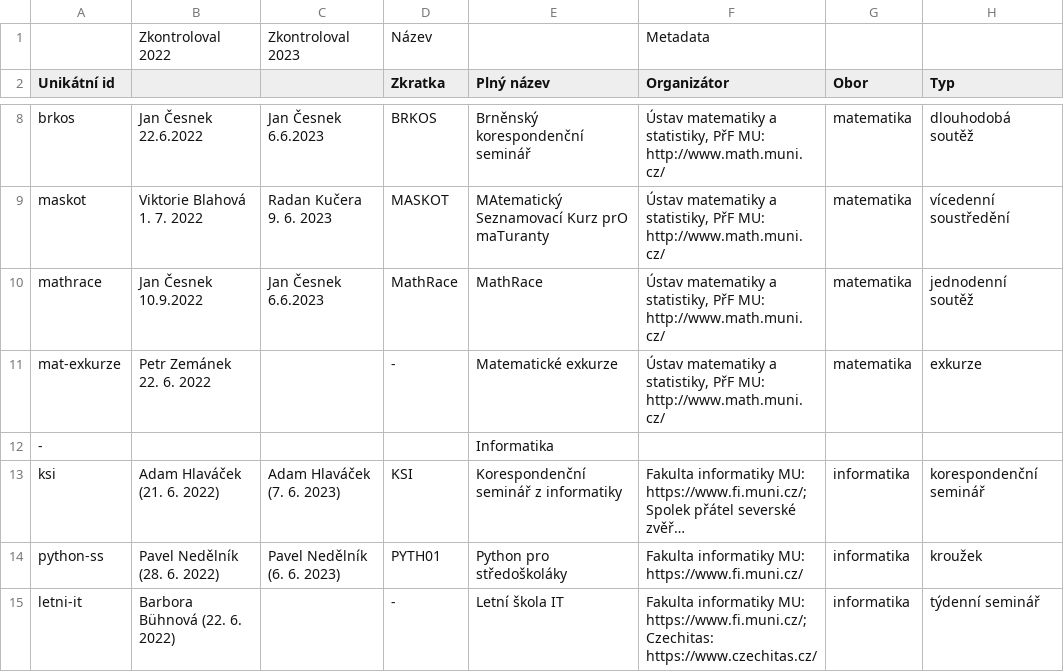
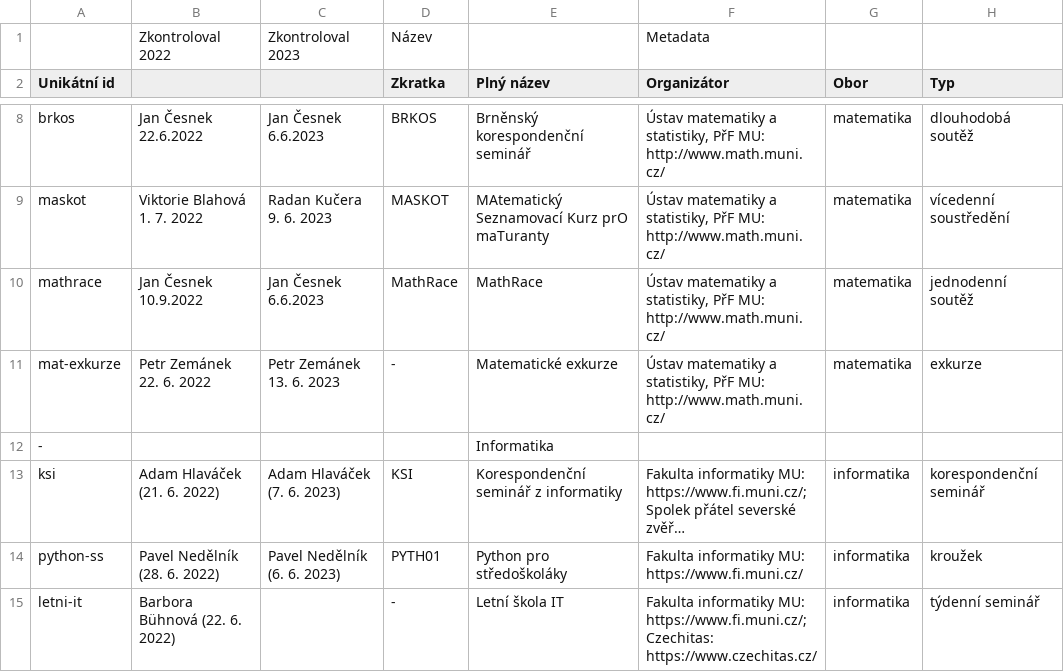
Before and after one commit to zverinec/prostredoskolaky-web, a CSV file: data/activities.csv, drawn as a sheet; only a part is shown, gaps mark what is left out; long unchanged cells end in …; ↵ is a line break in a cell; the diff covers the shown part only; the diff names each change by its address in the sheet, - before the commit and + after, or states it on an @@ line.

Commit message:
Update activities.

```diff
--- a/data/activities.csv
+++ b/data/activities.csv
-C11: (empty)
+C11: Petr Zemánek ↵ 13. 6. 2023
```
Also changed, not shown: 13 edited cells elsewhere in this file.
